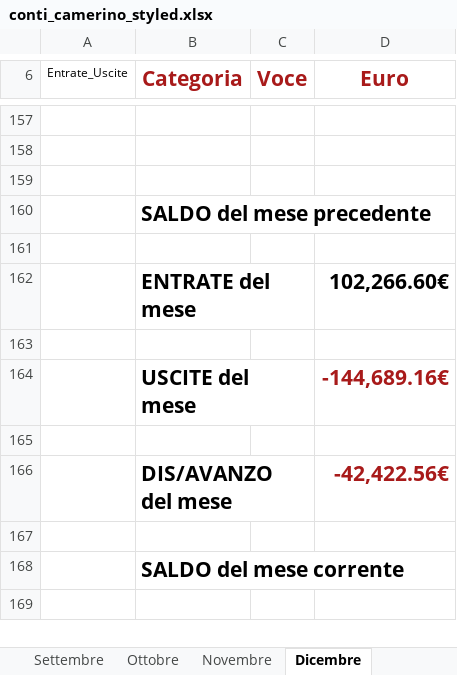
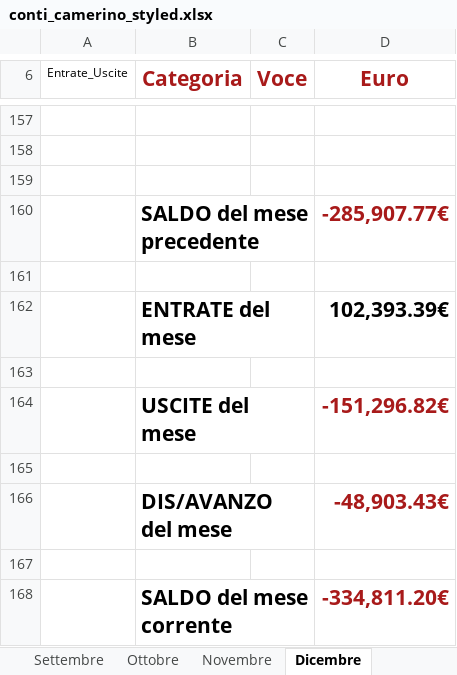
Before and after one commit to fragiaco/python_CONTI_01, an Excel workbook: conti_camerino_styled.xlsx, sheet Dicembre, drawn as a sheet; only a part is shown, gaps mark what is left out; values as stored, in another font and other column widths than the file's, no borders; the diff names each change by its address in the sheet, - before the commit and + after, or states it on an @@ line.

```diff
--- a/conti_camerino_styled.xlsx (sheet Dicembre)
+++ b/conti_camerino_styled.xlsx (sheet Dicembre)
-D160 (Euro): (empty)
+D160 (Euro): -285,907.77€
-D162 (Euro): 102,266.60€
+D162 (Euro): 102,393.39€
-D164 (Euro): -144,689.16€
+D164 (Euro): -151,296.82€
-D166 (Euro): -42,422.56€
+D166 (Euro): -48,903.43€
-D168 (Euro): (empty)
+D168 (Euro): -334,811.20€
```
Also changed, not shown: sheet Luglio, sheet Agosto, sheet Settembre, sheet Ottobre, sheet Maggio, sheet Novembre, 4 more sheets, 1 other file.
